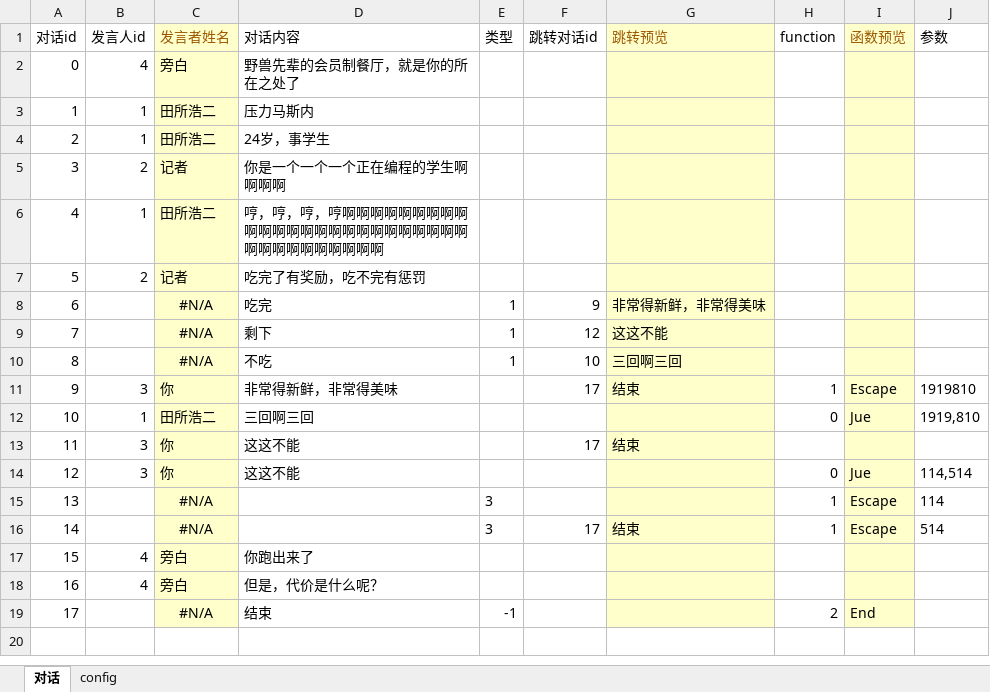
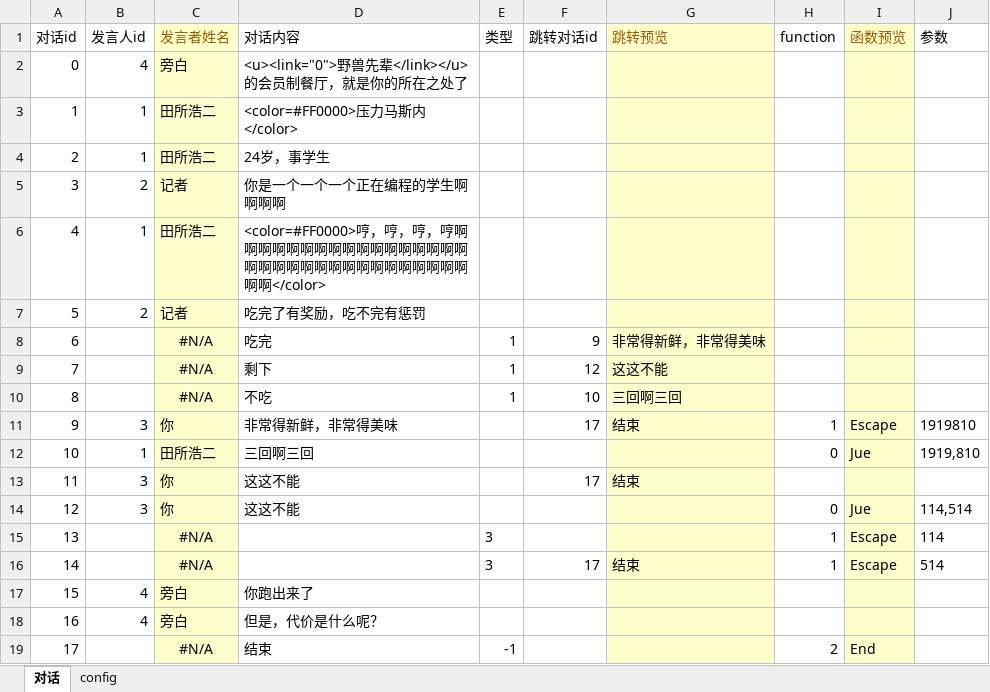
Before and after one commit to June12138/UnityXmlRW, an Excel workbook: Sheets/对话测试表.xlsx, sheet 对话, drawn as a sheet; values as stored, in another font and other column widths than the file's, no borders; table styles not drawn; the diff names each change by its address in the sheet, - before the commit and + after, or states it on an @@ line.

```diff
--- a/Sheets/对话测试表.xlsx (sheet 对话)
+++ b/Sheets/对话测试表.xlsx (sheet 对话)
-D2 (对话内容): 野兽先辈的会员制餐厅，就是你的所在之处了
+D2 (对话内容): <u><link="0">野兽先辈</link></u>的会员制餐厅，就是你的所在之处了
-D3 (对话内容): 压力马斯内
+D3 (对话内容): <color=#FF0000>压力马斯内</color>
-D6 (对话内容): 哼，哼，哼，哼啊啊啊啊啊啊啊啊啊啊啊啊啊啊啊啊啊啊啊啊啊啊啊啊啊啊啊啊啊啊啊啊啊啊啊
+D6 (对话内容): <color=#FF0000>哼，哼，哼，哼啊啊啊啊啊啊啊啊啊啊啊啊啊啊啊啊啊啊啊啊啊啊啊啊啊啊啊啊啊啊啊啊啊啊啊</color>
```
Also changed, not shown: 14 other files.
